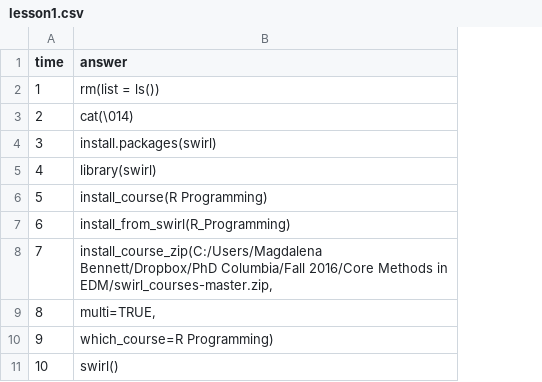
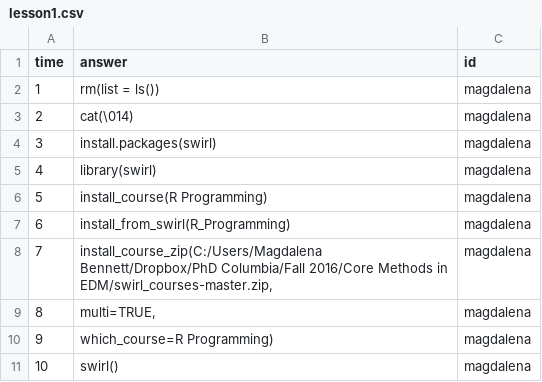
Before and after one commit to core-methods-in-edm/class4, a CSV file: lesson1.csv, drawn as a sheet; only a part is shown; the diff names each change by its address in the sheet, - before the commit and + after, or states it on an @@ line.

```diff
--- a/lesson1.csv
+++ b/lesson1.csv
+column C (id), rows 2-11: all magdalena
```
